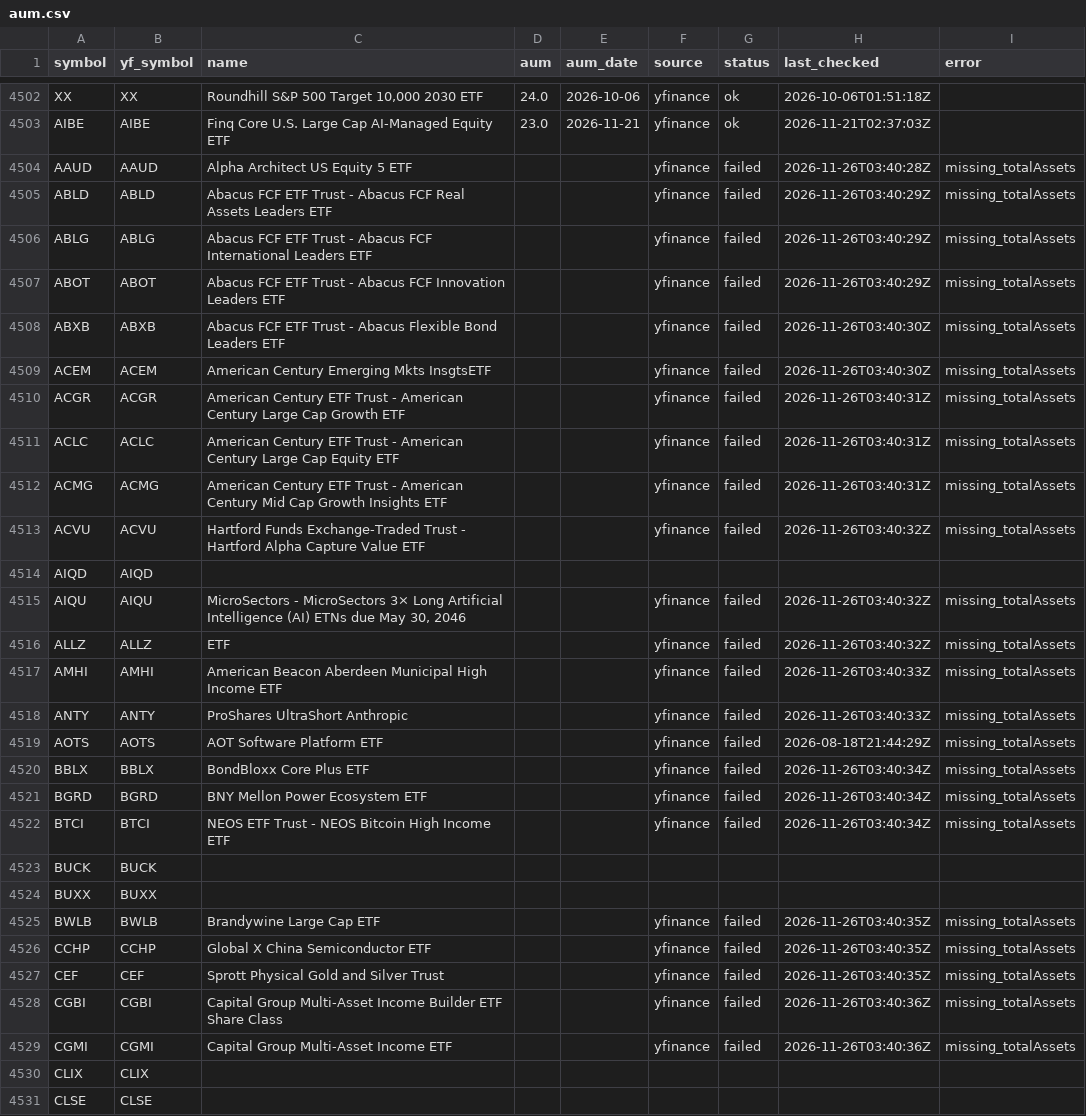
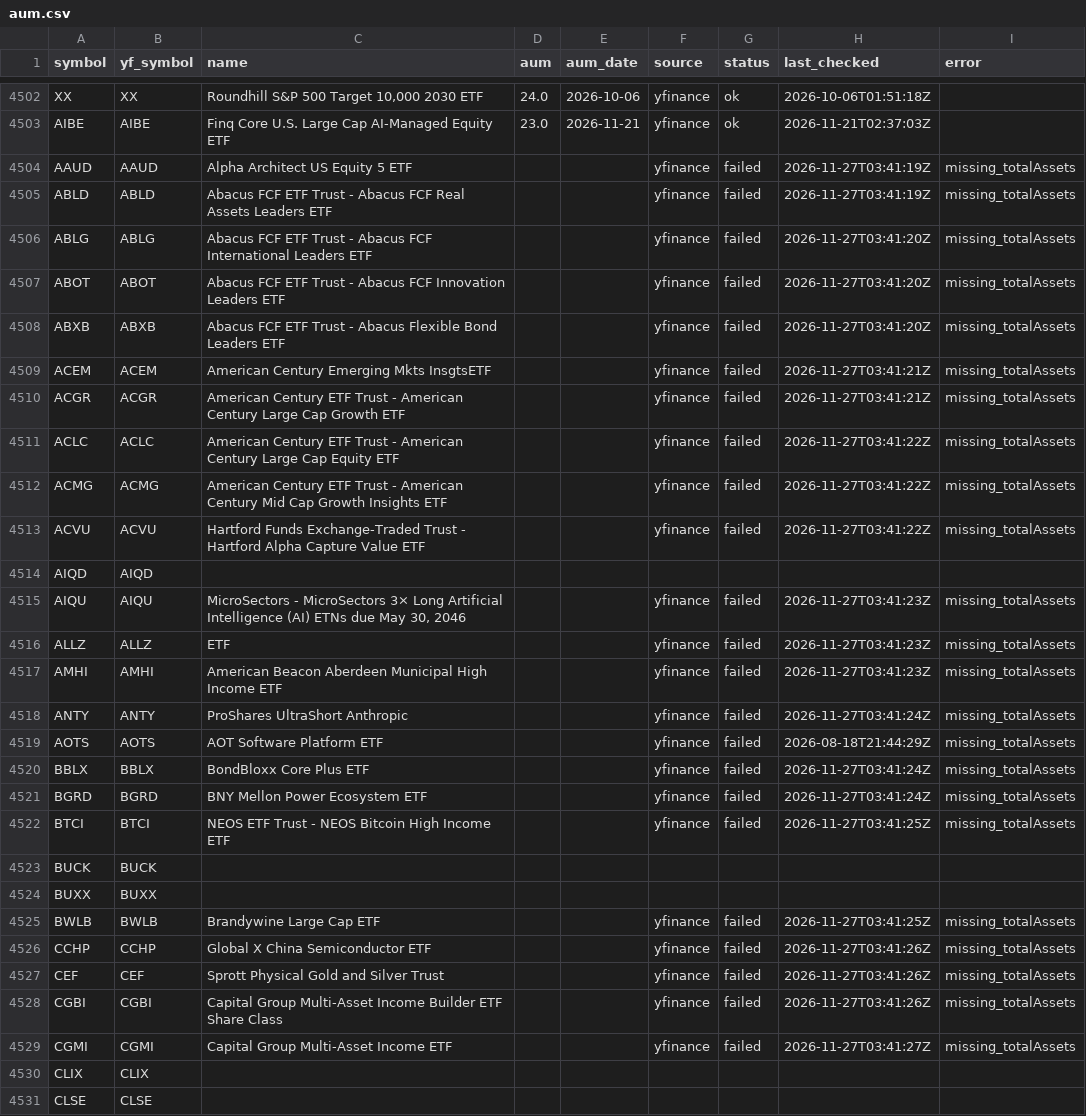
Before and after one commit to goodyyj617/trend-energy-etf-scanner, a CSV file: config/aum.csv, drawn as a sheet; only a part is shown, gaps mark what is left out; the diff covers the shown part only.

```diff
--- a/config/aum.csv
+++ b/config/aum.csv
@@ -4503,28 +4503,28 @@ XX,XX,"Roundhill S&P 500 Target 10,000 2030 ETF",24.0,2026-10-06,yfinance,ok,202
 AIBE,AIBE,Finq Core U.S. Large Cap AI-Managed Equity ETF,23.0,2026-11-21,yfinance,ok,2026-11-21T02:37:03Z,
-AAUD,AAUD,Alpha Architect US Equity 5 ETF,,,yfinance,failed,2026-11-26T03:40:28Z,missing_totalAssets
-ABLD,ABLD,Abacus FCF ETF Trust - Abacus FCF Real Assets Leaders ETF,,,yfinance,failed,2026-11-26T03:40:29Z,missing_totalAssets
-ABLG,ABLG,Abacus FCF ETF Trust - Abacus FCF International Leaders ETF,,,yfinance,failed,2026-11-26T03:40:29Z,missing_totalAssets
-ABOT,ABOT,Abacus FCF ETF Trust - Abacus FCF Innovation Leaders ETF,,,yfinance,failed,2026-11-26T03:40:29Z,missing_totalAssets
-ABXB,ABXB,Abacus FCF ETF Trust - Abacus Flexible Bond Leaders ETF,,,yfinance,failed,2026-11-26T03:40:30Z,missing_totalAssets
-ACEM,ACEM,American Century Emerging Mkts InsgtsETF,,,yfinance,failed,2026-11-26T03:40:30Z,missing_totalAssets
-ACGR,ACGR,American Century ETF Trust - American Century Large Cap Growth ETF,,,yfinance,failed,2026-11-26T03:40:31Z,missing_totalAssets
-ACLC,ACLC,American Century ETF Trust - American Century Large Cap Equity ETF,,,yfinance,failed,2026-11-26T03:40:31Z,missing_totalAssets
-ACMG,ACMG,American Century ETF Trust - American Century Mid Cap Growth Insights ETF,,,yfinance,failed,2026-11-26T03:40:31Z,missing_totalAssets
-ACVU,ACVU,Hartford Funds Exchange-Traded Trust - Hartford Alpha Capture Value ETF,,,yfinance,failed,2026-11-26T03:40:32Z,missing_totalAssets
+AAUD,AAUD,Alpha Architect US Equity 5 ETF,,,yfinance,failed,2026-11-27T03:41:19Z,missing_totalAssets
+ABLD,ABLD,Abacus FCF ETF Trust - Abacus FCF Real Assets Leaders ETF,,,yfinance,failed,2026-11-27T03:41:19Z,missing_totalAssets
+ABLG,ABLG,Abacus FCF ETF Trust - Abacus FCF International Leaders ETF,,,yfinance,failed,2026-11-27T03:41:20Z,missing_totalAssets
+ABOT,ABOT,Abacus FCF ETF Trust - Abacus FCF Innovation Leaders ETF,,,yfinance,failed,2026-11-27T03:41:20Z,missing_totalAssets
+ABXB,ABXB,Abacus FCF ETF Trust - Abacus Flexible Bond Leaders ETF,,,yfinance,failed,2026-11-27T03:41:20Z,missing_totalAssets
+ACEM,ACEM,American Century Emerging Mkts InsgtsETF,,,yfinance,failed,2026-11-27T03:41:21Z,missing_totalAssets
+ACGR,ACGR,American Century ETF Trust - American Century Large Cap Growth ETF,,,yfinance,failed,2026-11-27T03:41:21Z,missing_totalAssets
+ACLC,ACLC,American Century ETF Trust - American Century Large Cap Equity ETF,,,yfinance,failed,2026-11-27T03:41:22Z,missing_totalAssets
+ACMG,ACMG,American Century ETF Trust - American Century Mid Cap Growth Insights ETF,,,yfinance,failed,2026-11-27T03:41:22Z,missing_totalAssets
+ACVU,ACVU,Hartford Funds Exchange-Traded Trust - Hartford Alpha Capture Value ETF,,,yfinance,failed,2026-11-27T03:41:22Z,missing_totalAssets
 AIQD,AIQD,,,,,,,
-AIQU,AIQU,"MicroSectors - MicroSectors 3× Long Artificial Intelligence (AI) ETNs due May 30, 2046",,,yfinance,failed,2026-11-26T03:40:32Z,missing_totalAssets
-ALLZ,ALLZ,ETF,,,yfinance,failed,2026-11-26T03:40:32Z,missing_totalAssets
-AMHI,AMHI,American Beacon Aberdeen Municipal High Income ETF,,,yfinance,failed,2026-11-26T03:40:33Z,missing_totalAssets
-ANTY,ANTY,ProShares UltraShort Anthropic,,,yfinance,failed,2026-11-26T03:40:33Z,missing_totalAssets
+AIQU,AIQU,"MicroSectors - MicroSectors 3× Long Artificial Intelligence (AI) ETNs due May 30, 2046",,,yfinance,failed,2026-11-27T03:41:23Z,missing_totalAssets
+ALLZ,ALLZ,ETF,,,yfinance,failed,2026-11-27T03:41:23Z,missing_totalAssets
+AMHI,AMHI,American Beacon Aberdeen Municipal High Income ETF,,,yfinance,failed,2026-11-27T03:41:23Z,missing_totalAssets
+ANTY,ANTY,ProShares UltraShort Anthropic,,,yfinance,failed,2026-11-27T03:41:24Z,missing_totalAssets
 AOTS,AOTS,AOT Software Platform ETF,,,yfinance,failed,2026-08-18T21:44:29Z,missing_totalAssets
-BBLX,BBLX,BondBloxx Core Plus ETF,,,yfinance,failed,2026-11-26T03:40:34Z,missing_totalAssets
-BGRD,BGRD,BNY Mellon Power Ecosystem ETF,,,yfinance,failed,2026-11-26T03:40:34Z,missing_totalAssets
-BTCI,BTCI,NEOS ETF Trust - NEOS Bitcoin High Income ETF,,,yfinance,failed,2026-11-26T03:40:34Z,missing_totalAssets
+BBLX,BBLX,BondBloxx Core Plus ETF,,,yfinance,failed,2026-11-27T03:41:24Z,missing_totalAssets
+BGRD,BGRD,BNY Mellon Power Ecosystem ETF,,,yfinance,failed,2026-11-27T03:41:24Z,missing_totalAssets
+BTCI,BTCI,NEOS ETF Trust - NEOS Bitcoin High Income ETF,,,yfinance,failed,2026-11-27T03:41:25Z,missing_totalAssets
 BUCK,BUCK,,,,,,,
 BUXX,BUXX,,,,,,,
-BWLB,BWLB,Brandywine Large Cap ETF,,,yfinance,failed,2026-11-26T03:40:35Z,missing_totalAssets
-CCHP,CCHP,Global X China Semiconductor ETF,,,yfinance,failed,2026-11-26T03:40:35Z,missing_totalAssets
-CEF,CEF,Sprott Physical Gold and Silver Trust,,,yfinance,failed,2026-11-26T03:40:35Z,missing_totalAssets
-CGBI,CGBI,Capital Group Multi-Asset Income Builder ETF Share Class,,,yfinance,failed,2026-11-26T03:40:36Z,missing_totalAssets
-CGMI,CGMI,Capital Group Multi-Asset Income ETF,,,yfinance,failed,2026-11-26T03:40:36Z,missing_totalAssets
+BWLB,BWLB,Brandywine Large Cap ETF,,,yfinance,failed,2026-11-27T03:41:25Z,missing_totalAssets
+CCHP,CCHP,Global X China Semiconductor ETF,,,yfinance,failed,2026-11-27T03:41:26Z,missing_totalAssets
+CEF,CEF,Sprott Physical Gold and Silver Trust,,,yfinance,failed,2026-11-27T03:41:26Z,missing_totalAssets
+CGBI,CGBI,Capital Group Multi-Asset Income Builder ETF Share Class,,,yfinance,failed,2026-11-27T03:41:26Z,missing_totalAssets
+CGMI,CGMI,Capital Group Multi-Asset Income ETF,,,yfinance,failed,2026-11-27T03:41:27Z,missing_totalAssets
 CLIX,CLIX,,,,,,,
```
Also changed, not shown: 102 edited cells elsewhere in this file, docs/data/history/2026-11-25.csv, docs/data/latest.csv, 1 other file.
